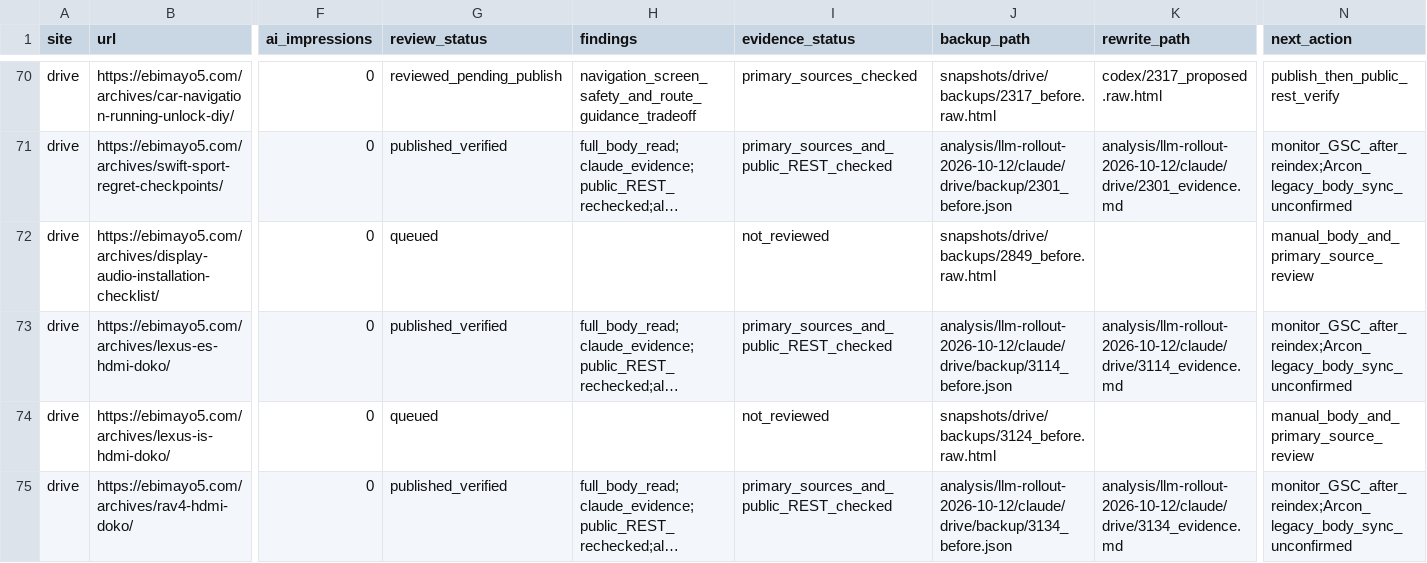
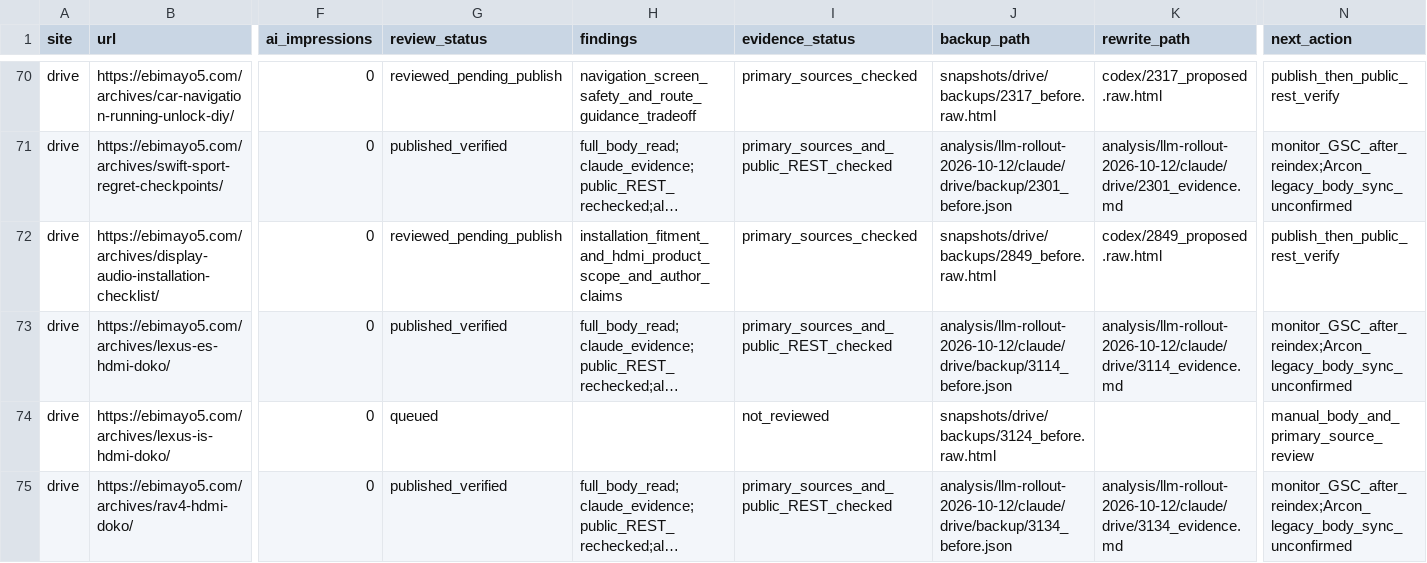
Before and after one commit to ebimayo5/unified-article-app, a CSV file: analysis/llm-rollout-2026-10-12/codex/drive_audit.csv, drawn as a sheet; only a part is shown, gaps mark what is left out; long unchanged cells end in …; the diff names each change by its address in the sheet, - before the commit and + after, or states it on an @@ line.

Commit message:
Audit display audio installation product scopes

```diff
--- a/analysis/llm-rollout-2026-10-12/codex/drive_audit.csv
+++ b/analysis/llm-rollout-2026-10-12/codex/drive_audit.csv
-G72 (review_status): queued
+G72 (review_status): reviewed_pending_publish
-H72 (findings): (empty)
+H72 (findings): installation_fitment_and_hdmi_product_scope_and_author_claims
-I72 (evidence_status): not_reviewed
+I72 (evidence_status): primary_sources_checked
-K72 (rewrite_path): (empty)
+K72 (rewrite_path): codex/2849_proposed.raw.html
-N72 (next_action): manual_body_and_primary_source_review
+N72 (next_action): publish_then_public_rest_verify
```
Also changed, not shown: analysis/llm-rollout-2026-10-12/drive_remaining_assignment.csv, 6 other files.
